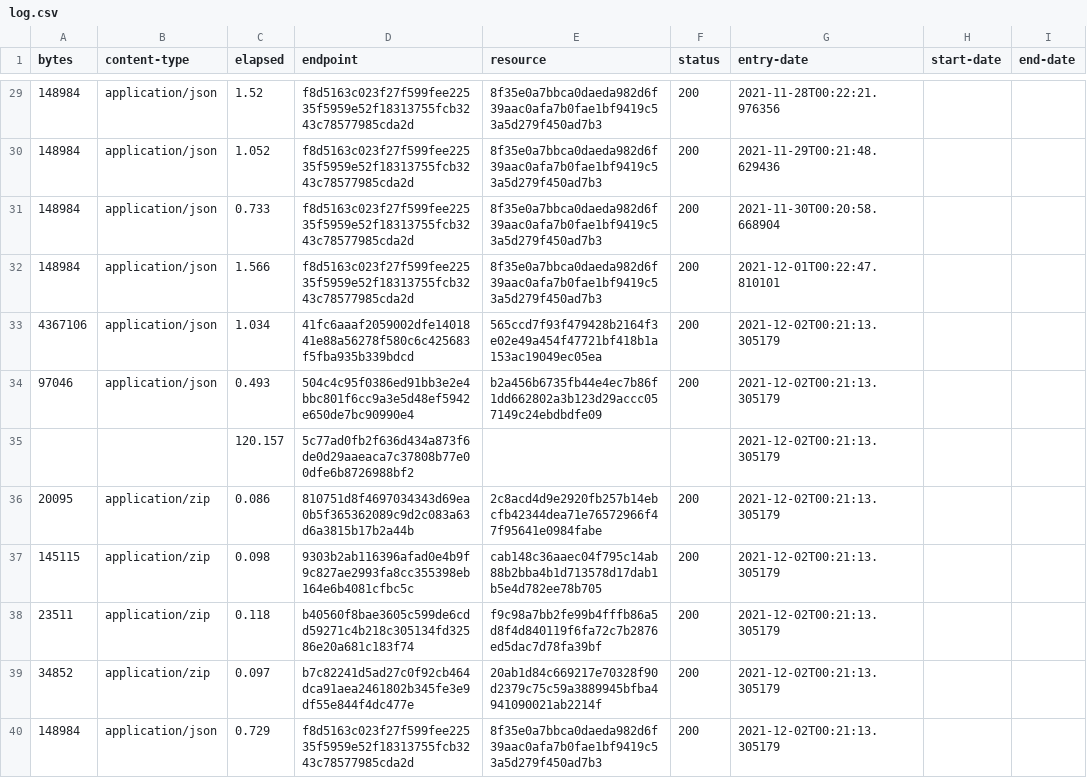
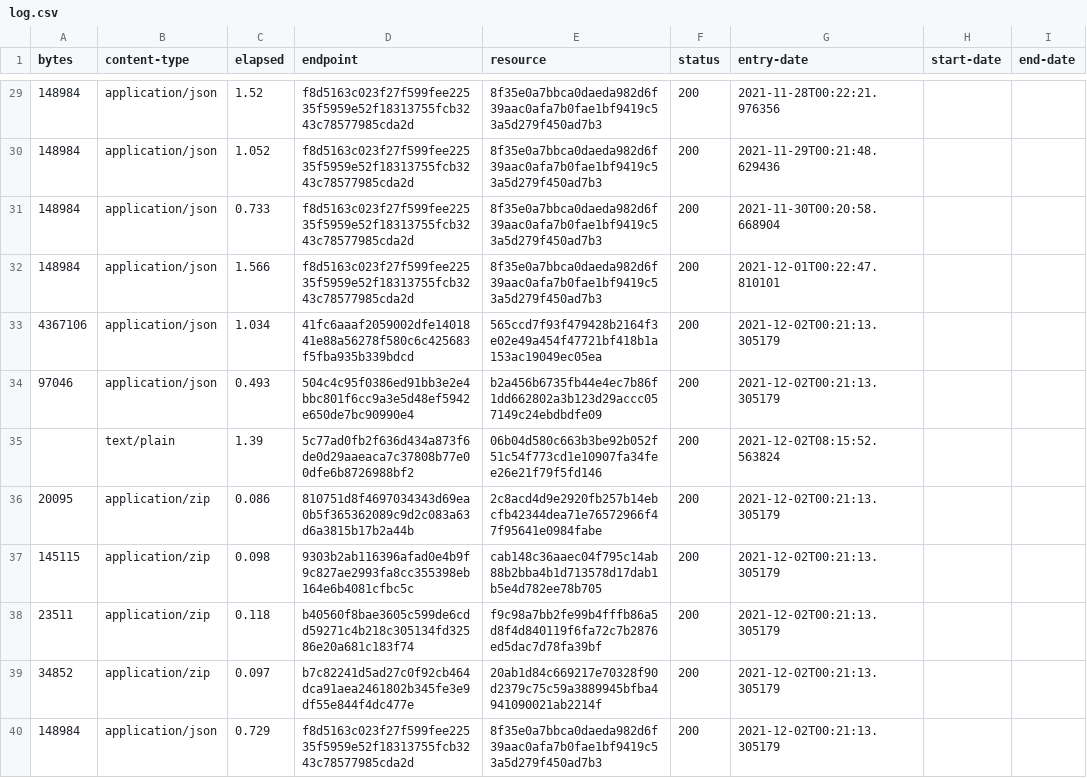
Before and after one commit to digital-land/tree-preservation-order-collection, a CSV file: collection/log.csv, drawn as a sheet; only a part is shown, gaps mark what is left out; removed rows and columns are numbered as before the commit, all else as after; the diff names each change by its address in the sheet, - before the commit and + after, or states it on an @@ line.

```diff
--- a/collection/log.csv
+++ b/collection/log.csv
-row 35:  |  | 120.157 | 5c77ad0fb2f636d434a873f6de0d29aaeaca7c37808b77e00dfe6b8726988bf2 |  |  | 2021-12-02T00:21:13.305179
+row 35:  | text/plain | 1.39 | 5c77ad0fb2f636d434a873f6de0d29aaeaca7c37808b77e00dfe6b8726988bf2 | 06b04d580c663b3be92b052f51c54f773cd1e10907fa34fee26e21f79f5fd146 | 200 | 2021-12-02T08:15:52.563824
```
Also changed, not shown: collection/resource.csv, 2 other files.
